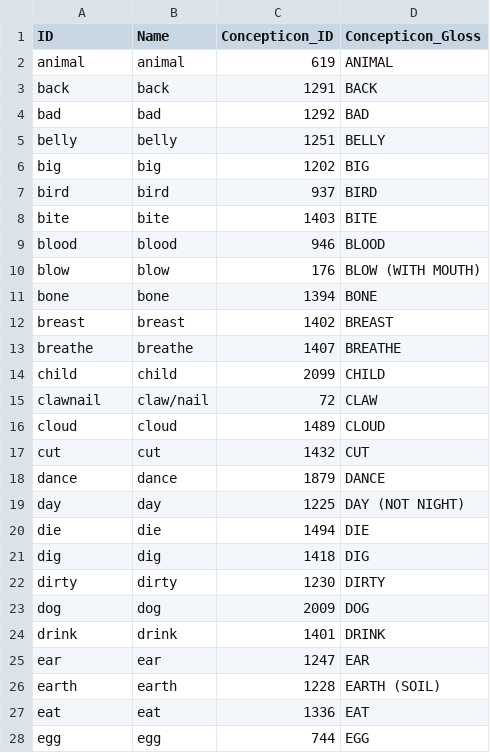
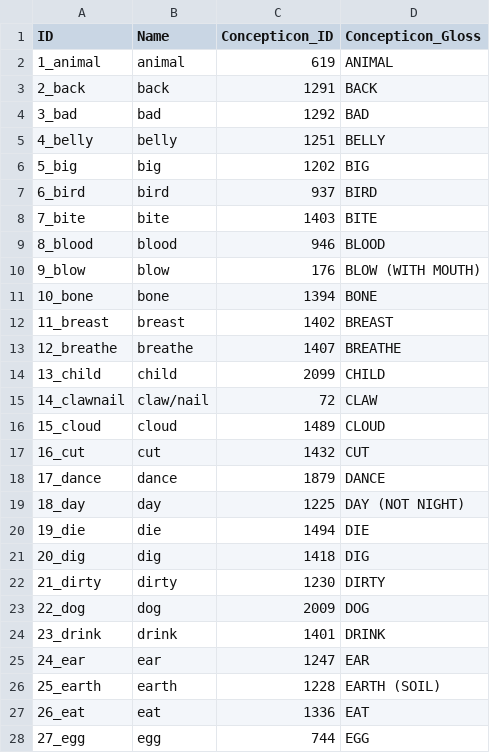
Before and after one commit to lexibank/dunnaslian, a CSV file: cldf/parameters.csv, drawn as a sheet; only a part is shown; the diff covers the shown part only.

```diff
--- a/cldf/parameters.csv
+++ b/cldf/parameters.csv
@@ -1,28 +1,28 @@
 ID,Name,Concepticon_ID,Concepticon_Gloss
-animal,animal,619,ANIMAL
-back,back,1291,BACK
-bad,bad,1292,BAD
-belly,belly,1251,BELLY
-big,big,1202,BIG
-bird,bird,937,BIRD
-bite,bite,1403,BITE
-blood,blood,946,BLOOD
-blow,blow,176,BLOW (WITH MOUTH)
-bone,bone,1394,BONE
-breast,breast,1402,BREAST
-breathe,breathe,1407,BREATHE
-child,child,2099,CHILD
-clawnail,claw/nail,72,CLAW
-cloud,cloud,1489,CLOUD
-cut,cut,1432,CUT
-dance,dance,1879,DANCE
-day,day,1225,DAY (NOT NIGHT)
-die,die,1494,DIE
-dig,dig,1418,DIG
-dirty,dirty,1230,DIRTY
-dog,dog,2009,DOG
-drink,drink,1401,DRINK
-ear,ear,1247,EAR
-earth,earth,1228,EARTH (SOIL)
-eat,eat,1336,EAT
-egg,egg,744,EGG
+1_animal,animal,619,ANIMAL
+2_back,back,1291,BACK
+3_bad,bad,1292,BAD
+4_belly,belly,1251,BELLY
+5_big,big,1202,BIG
+6_bird,bird,937,BIRD
+7_bite,bite,1403,BITE
+8_blood,blood,946,BLOOD
+9_blow,blow,176,BLOW (WITH MOUTH)
+10_bone,bone,1394,BONE
+11_breast,breast,1402,BREAST
+12_breathe,breathe,1407,BREATHE
+13_child,child,2099,CHILD
+14_clawnail,claw/nail,72,CLAW
+15_cloud,cloud,1489,CLOUD
+16_cut,cut,1432,CUT
+17_dance,dance,1879,DANCE
+18_day,day,1225,DAY (NOT NIGHT)
+19_die,die,1494,DIE
+20_dig,dig,1418,DIG
+21_dirty,dirty,1230,DIRTY
+22_dog,dog,2009,DOG
+23_drink,drink,1401,DRINK
+24_ear,ear,1247,EAR
+25_earth,earth,1228,EARTH (SOIL)
+26_eat,eat,1336,EAT
+27_egg,egg,744,EGG
```
Also changed, not shown: 121 edited cells elsewhere in this file, cldf/languages.csv, 11 other files.
